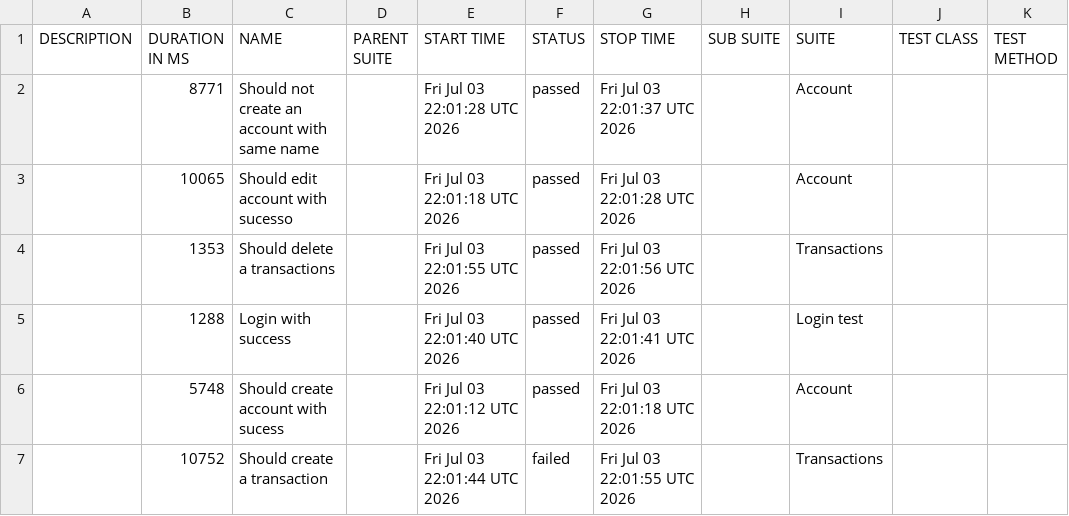
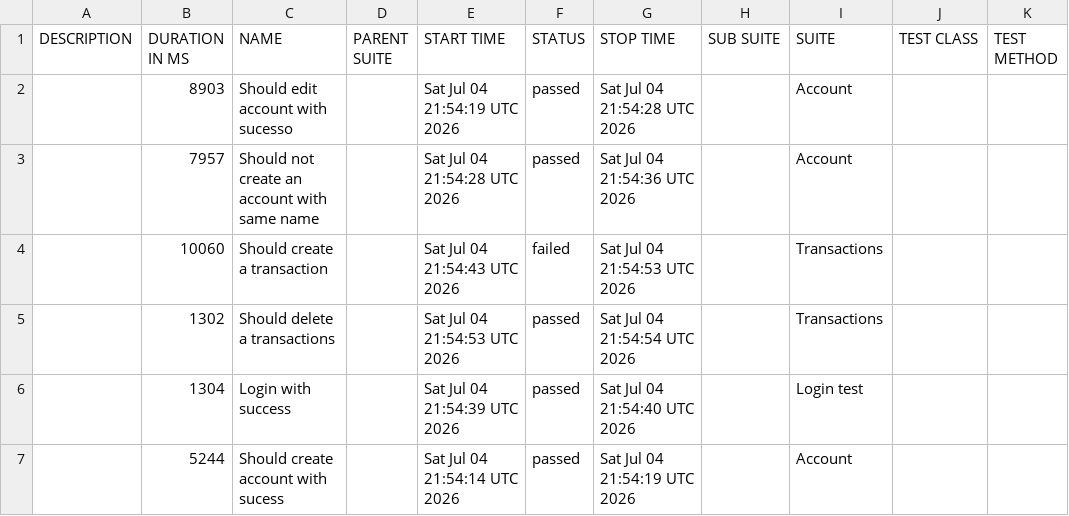
Before and after one commit to JosinaldoGJunior/cypress-automation-web, a CSV file: data/suites.csv, drawn as a sheet.

```diff
--- a/data/suites.csv
+++ b/data/suites.csv
@@ -1,7 +1,7 @@
 "DESCRIPTION","DURATION IN MS","NAME","PARENT SUITE","START TIME","STATUS","STOP TIME","SUB SUITE","SUITE","TEST CLASS","TEST METHOD"
-"","8771","Should not create an account with same name","","Fri Jul 03 22:01:28 UTC 2026","passed","Fri Jul 03 22:01:37 UTC 2026","","Account","",""
-"","10065","Should edit account with sucesso","","Fri Jul 03 22:01:18 UTC 2026","passed","Fri Jul 03 22:01:28 UTC 2026","","Account","",""
-"","1353","Should delete a transactions","","Fri Jul 03 22:01:55 UTC 2026","passed","Fri Jul 03 22:01:56 UTC 2026","","Transactions","",""
-"","1288","Login with success","","Fri Jul 03 22:01:40 UTC 2026","passed","Fri Jul 03 22:01:41 UTC 2026","","Login test","",""
-"","5748","Should create account with sucess","","Fri Jul 03 22:01:12 UTC 2026","passed","Fri Jul 03 22:01:18 UTC 2026","","Account","",""
-"","10752","Should create a transaction","","Fri Jul 03 22:01:44 UTC 2026","failed","Fri Jul 03 22:01:55 UTC 2026","","Transactions","",""
+"","8903","Should edit account with sucesso","","Sat Jul 04 21:54:19 UTC 2026","passed","Sat Jul 04 21:54:28 UTC 2026","","Account","",""
+"","7957","Should not create an account with same name","","Sat Jul 04 21:54:28 UTC 2026","passed","Sat Jul 04 21:54:36 UTC 2026","","Account","",""
+"","10060","Should create a transaction","","Sat Jul 04 21:54:43 UTC 2026","failed","Sat Jul 04 21:54:53 UTC 2026","","Transactions","",""
+"","1302","Should delete a transactions","","Sat Jul 04 21:54:53 UTC 2026","passed","Sat Jul 04 21:54:54 UTC 2026","","Transactions","",""
+"","1304","Login with success","","Sat Jul 04 21:54:39 UTC 2026","passed","Sat Jul 04 21:54:40 UTC 2026","","Login test","",""
+"","5244","Should create account with sucess","","Sat Jul 04 21:54:14 UTC 2026","passed","Sat Jul 04 21:54:19 UTC 2026","","Account","",""
```
Also changed, not shown: 31 other files.
